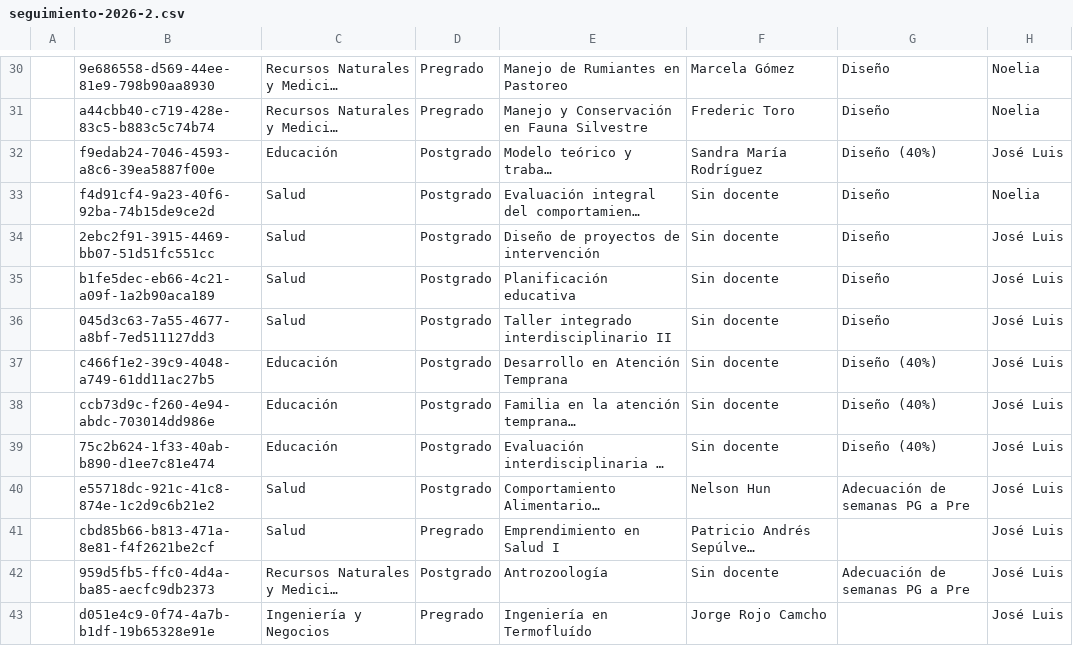
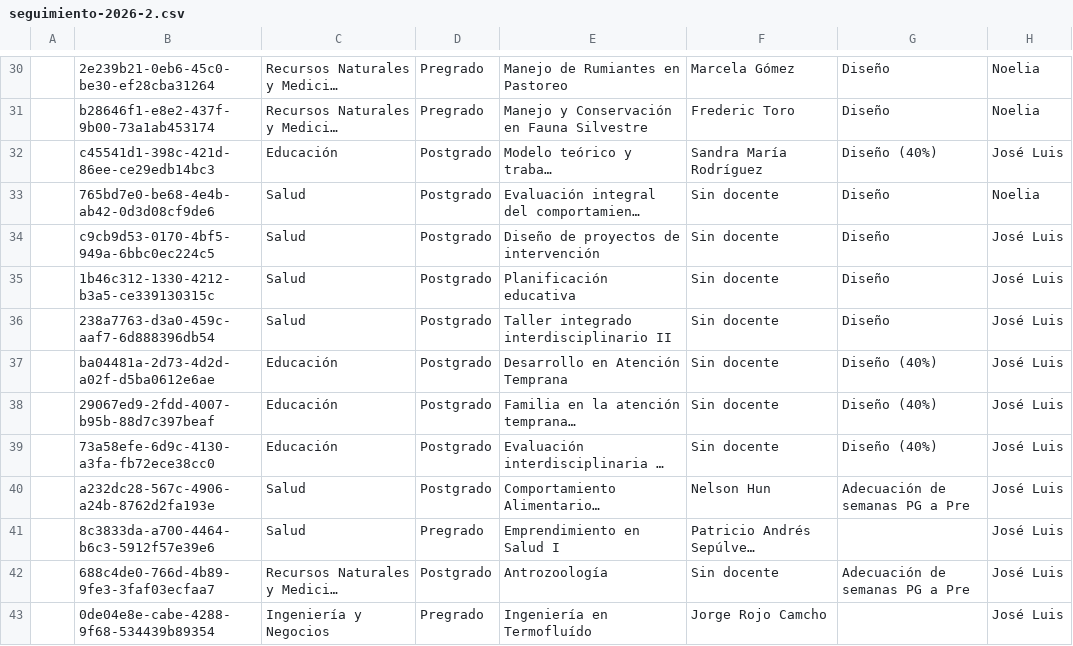
Before and after one commit to joseluissalazar81-spec/Seguimiento-proyecto-2026-2, a CSV file: data/seguimiento-2026-2.csv, drawn as a sheet; only a part is shown, gaps mark what is left out; long unchanged cells end in …; the diff covers the shown part only; the diff names each change by its address in the sheet, - before the commit and + after, or states it on an @@ line.

```diff
--- a/data/seguimiento-2026-2.csv
+++ b/data/seguimiento-2026-2.csv
-B30: 9e686558-d569-44ee-81e9-798b90aa8930
+B30: 2e239b21-0eb6-45c0-be30-ef28cba31264
-B31: a44cbb40-c719-428e-83c5-b883c5c74b74
+B31: b28646f1-e8e2-437f-9b00-73a1ab453174
-B32: f9edab24-7046-4593-a8c6-39ea5887f00e
+B32: c45541d1-398c-421d-86ee-ce29edb14bc3
-B33: f4d91cf4-9a23-40f6-92ba-74b15de9ce2d
+B33: 765bd7e0-be68-4e4b-ab42-0d3d08cf9de6
-B34: 2ebc2f91-3915-4469-bb07-51d51fc551cc
+B34: c9cb9d53-0170-4bf5-949a-6bbc0ec224c5
-B35: b1fe5dec-eb66-4c21-a09f-1a2b90aca189
+B35: 1b46c312-1330-4212-b3a5-ce339130315c
-B36: 045d3c63-7a55-4677-a8bf-7ed511127dd3
+B36: 238a7763-d3a0-459c-aaf7-6d888396db54
-B37: c466f1e2-39c9-4048-a749-61dd11ac27b5
+B37: ba04481a-2d73-4d2d-a02f-d5ba0612e6ae
-B38: ccb73d9c-f260-4e94-abdc-703014dd986e
+B38: 29067ed9-2fdd-4007-b95b-88d7c397beaf
-B39: 75c2b624-1f33-40ab-b890-d1ee7c81e474
+B39: 73a58efe-6d9c-4130-a3fa-fb72ece38cc0
-B40: e55718dc-921c-41c8-874e-1c2d9c6b21e2
+B40: a232dc28-567c-4906-a24b-8762d2fa193e
-B41: cbd85b66-b813-471a-8e81-f4f2621be2cf
+B41: 8c3833da-a700-4464-b6c3-5912f57e39e6
-B42: 959d5fb5-ffc0-4d4a-ba85-aecfc9db2373
+B42: 688c4de0-766d-4b89-9fe3-3faf03ecfaa7
-B43: d051e4c9-0f74-4a7b-b1df-19b65328e91e
+B43: 0de04e8e-cabe-4288-9f68-534439b89354
```
Also changed, not shown: 55 edited cells elsewhere in this file.
